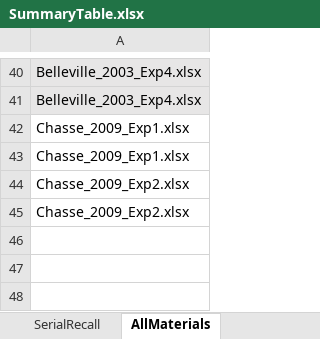
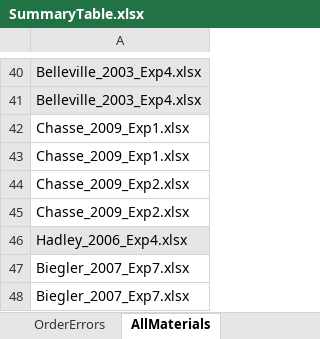
Before and after one commit to grocio/semantic-similarity-stm, an Excel workbook: SummaryTable/SummaryTable.xlsx, sheet AllMaterials, drawn as a sheet; only a part is shown, gaps mark what is left out; values as stored, in another font and other column widths than the file's, no borders; the diff names each change by its address in the sheet, - before the commit and + after, or states it on an @@ line.

Commit message:
Add item and order memory data

```diff
--- a/SummaryTable/SummaryTable.xlsx (sheet AllMaterials)
+++ b/SummaryTable/SummaryTable.xlsx (sheet AllMaterials)
+sheet tab: OrderErrors
+row 46: Hadley_2006_Exp4.xlsx
+row 47: Biegler_2007_Exp7.xlsx
+row 48: Biegler_2007_Exp7.xlsx
```
Also changed, not shown: sheet SerialRecall, sheet SerialReconstruction, other sheet tabs, formulas that keep their value.
